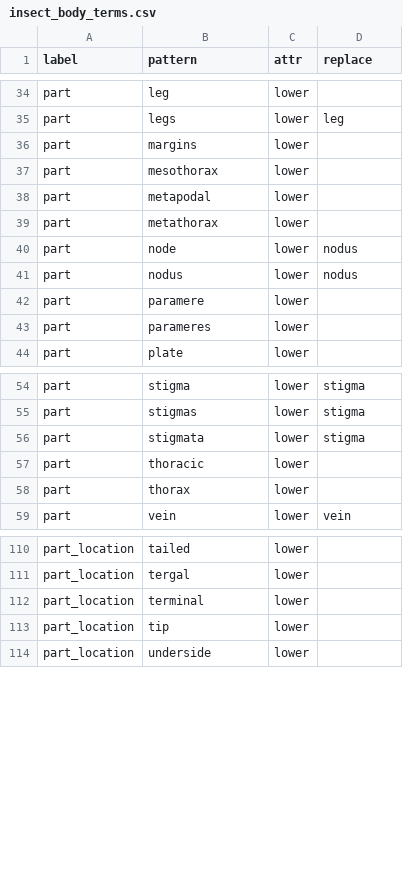
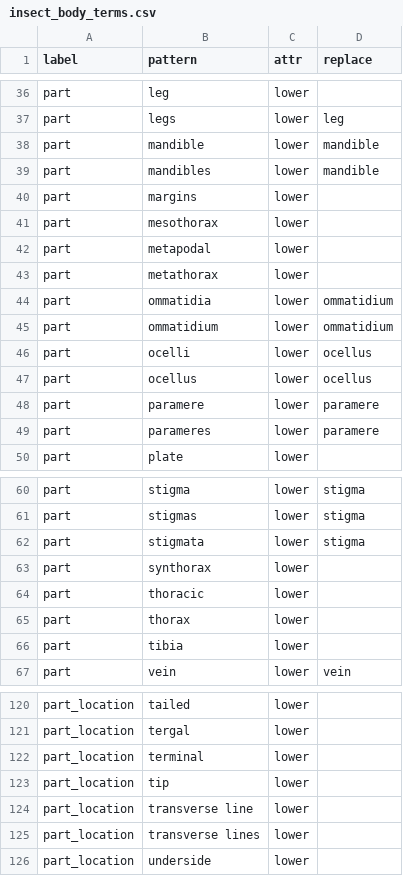
Before and after one commit to rafelafrance/traiter, a CSV file: traiter/vocabulary/insect_body_terms.csv, drawn as a sheet; only a part is shown, gaps mark what is left out; the diff covers the shown part only.

Commit message:
Add common terms

```diff
--- a/traiter/vocabulary/insect_body_terms.csv
+++ b/traiter/vocabulary/insect_body_terms.csv
@@ -35,2 +37,4 @@ part,leg,lower,
 part,legs,lower,leg
+part,mandible,lower,mandible
+part,mandibles,lower,mandible
 part,margins,lower,
@@ -39,6 +43,8 @@ part,metapodal,lower,
 part,metathorax,lower,
-part,node,lower,nodus
-part,nodus,lower,nodus
-part,paramere,lower,
-part,parameres,lower,
+part,ommatidia,lower,ommatidium
+part,ommatidium,lower,ommatidium
+part,ocelli,lower,ocellus
+part,ocellus,lower,ocellus
+part,paramere,lower,paramere
+part,parameres,lower,paramere
 part,plate,lower,
@@ -56,4 +62,6 @@ part,stigmas,lower,stigma
 part,stigmata,lower,stigma
+part,synthorax,lower,
 part,thoracic,lower,
 part,thorax,lower,
+part,tibia,lower,
 part,vein,lower,vein
@@ -113,2 +123,4 @@ part_location,terminal,lower,
 part_location,tip,lower,
+part_location,transverse line,lower,
+part_location,transverse lines,lower,
 part_location,underside,lower,
```
Also changed, not shown: 4 added rows elsewhere in this file, traiter/vocabulary/color_terms.csv.
